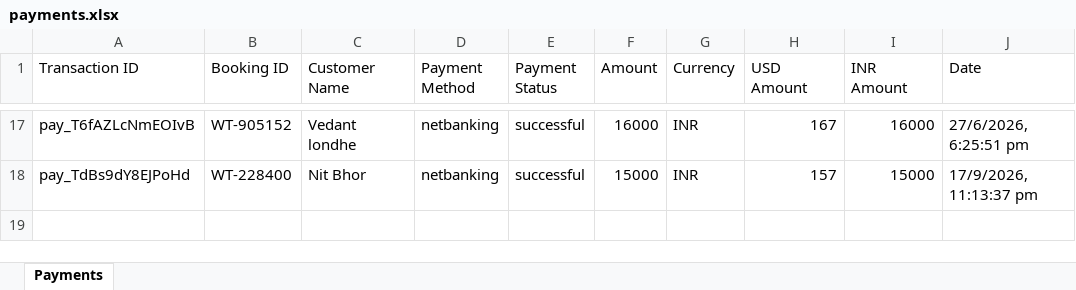
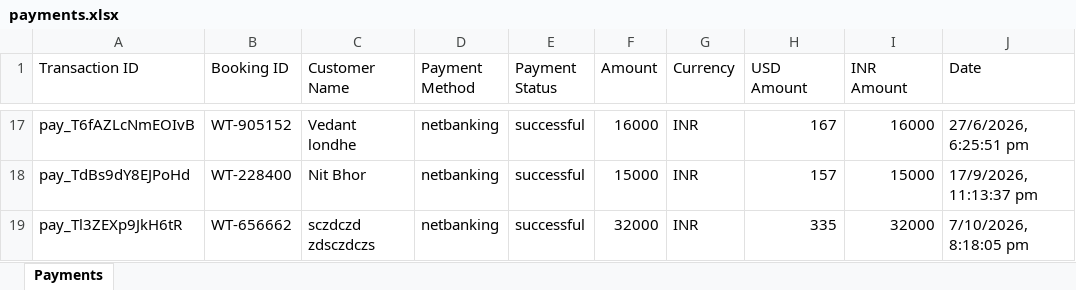
Before and after one commit to NitanshuBhor20/360-Explorers, an Excel workbook: backend/exports/payments.xlsx, sheet Payments, drawn as a sheet; only a part is shown, gaps mark what is left out; values as stored, in another font and other column widths than the file's, no borders; the diff names each change by its address in the sheet, - before the commit and + after, or states it on an @@ line.

```diff
--- a/backend/exports/payments.xlsx (sheet Payments)
+++ b/backend/exports/payments.xlsx (sheet Payments)
+row 19: pay_Tl3ZEXp9JkH6tR | WT-656662 | sczdczd zdsczdczs | netbanking | successful | 32000 | INR | 335 | 32000 | 7/10/2026, 8:18:05 pm
```
Also changed, not shown: backend/exports/bookings.xlsx, 13 other files.
